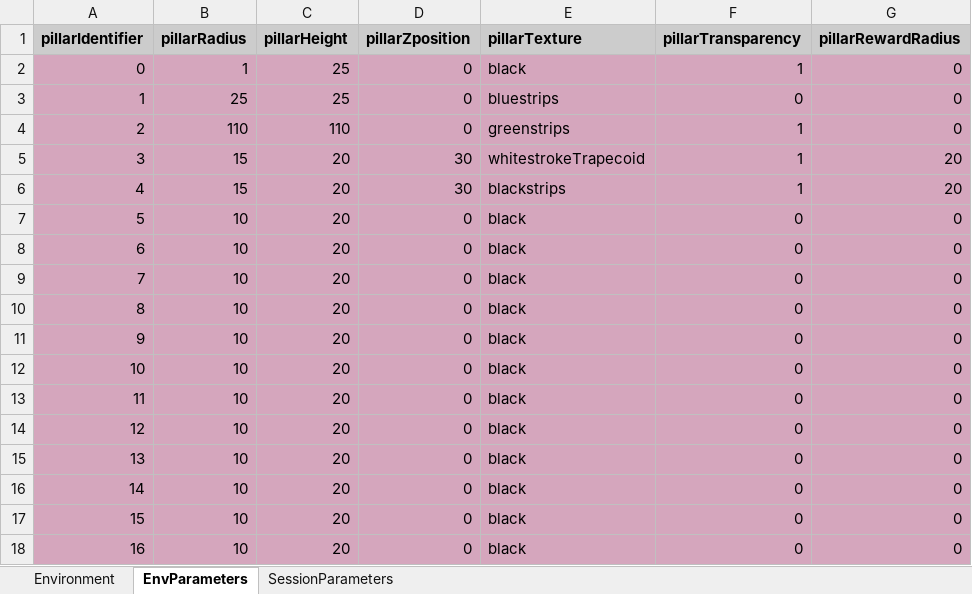
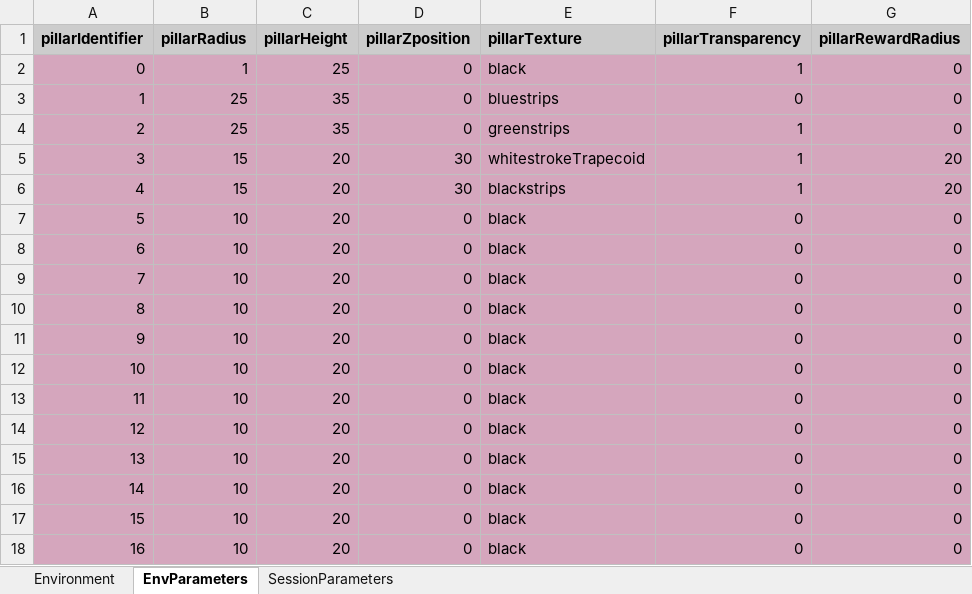
Before and after one commit to LoaloaF/UnityRatVR, an Excel workbook: Paradigms/P0800_LinearTrack.xlsx, sheet EnvParameters, drawn as a sheet; only a part is shown; values as stored, in another font and other column widths than the file's, no borders; 1 other sheet too large or unreadable and not compared; the diff names each change by its address in the sheet, - before the commit and + after, or states it on an @@ line.

```diff
--- a/Paradigms/P0800_LinearTrack.xlsx (sheet EnvParameters)
+++ b/Paradigms/P0800_LinearTrack.xlsx (sheet EnvParameters)
-C3 (pillarHeight): 25
+C3 (pillarHeight): 35
-B4 (pillarRadius): 110
+B4 (pillarRadius): 25
-C4 (pillarHeight): 110
+C4 (pillarHeight): 35
```
Also changed, not shown: sheet SessionParameters, Paradigms/P0500_MotorLearning.xlsx, Paradigms/P0800_LinearTrack_old.xlsx, 32 other files.
